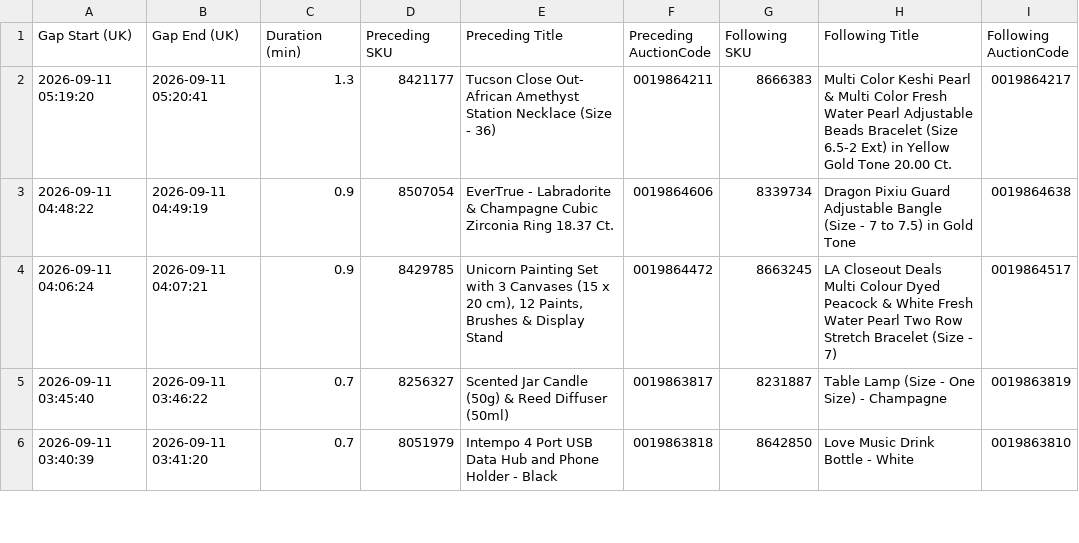
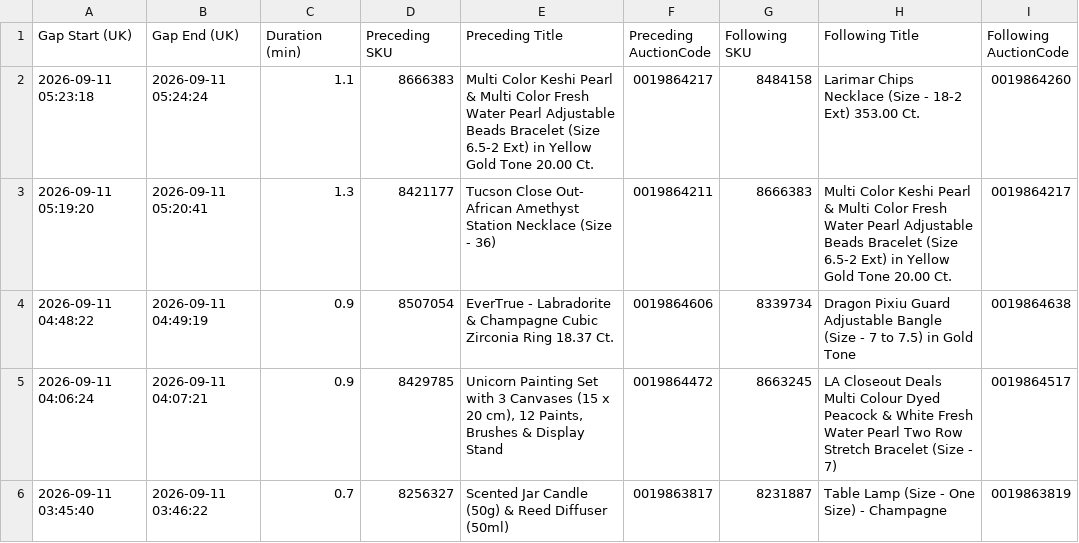
Before and after one commit to sanjanagandhi-vgl/live-tv-tracker, a CSV file: data/tjc_gaps.csv, drawn as a sheet; only a part is shown; the shorter side is filled out with more unchanged rows; the diff names each change by its address in the sheet, - before the commit and + after, or states it on an @@ line.

```diff
--- a/data/tjc_gaps.csv
+++ b/data/tjc_gaps.csv
+row 2: 2026-09-11 05:23:18 | 2026-09-11 05:24:24 | 1.1 | 8666383 | Multi Color Keshi Pearl & Multi Color Fresh Water Pearl Adjustable Beads Bracelet (Size 6.5-2 Ext) in Yellow Gold Tone 20.00 Ct. | 0019864217 | 8484158 | Larimar Chips Necklace (Size - 18-2 Ext) 353.00 Ct. | 0019864260
```
Also changed, not shown: 3 other files.
